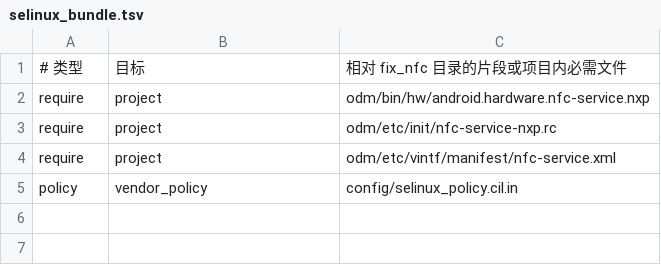
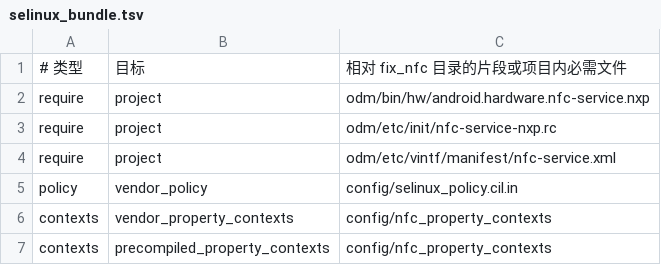
Before and after one commit to Shlc57/OnePlus-Port-Script, a TSV file: common/fix_nfc/config/selinux_bundle.tsv, drawn as a sheet; the diff names each change by its address in the sheet, - before the commit and + after, or states it on an @@ line.

```diff
--- a/common/fix_nfc/config/selinux_bundle.tsv
+++ b/common/fix_nfc/config/selinux_bundle.tsv
+row 6: contexts | vendor_property_contexts | config/nfc_property_contexts
+row 7: contexts | precompiled_property_contexts | config/nfc_property_contexts
```
Also changed, not shown: common/fix_vendor_avc/config/selinux_bundles.tsv, 21 other files.
